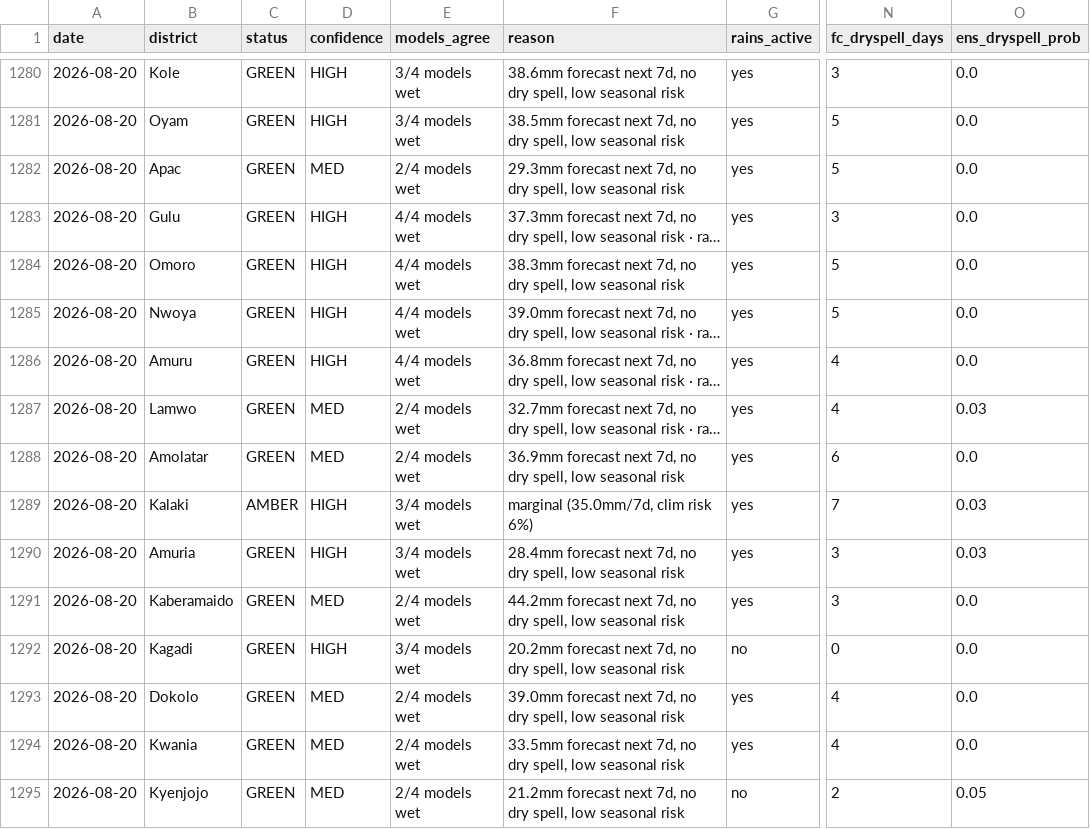
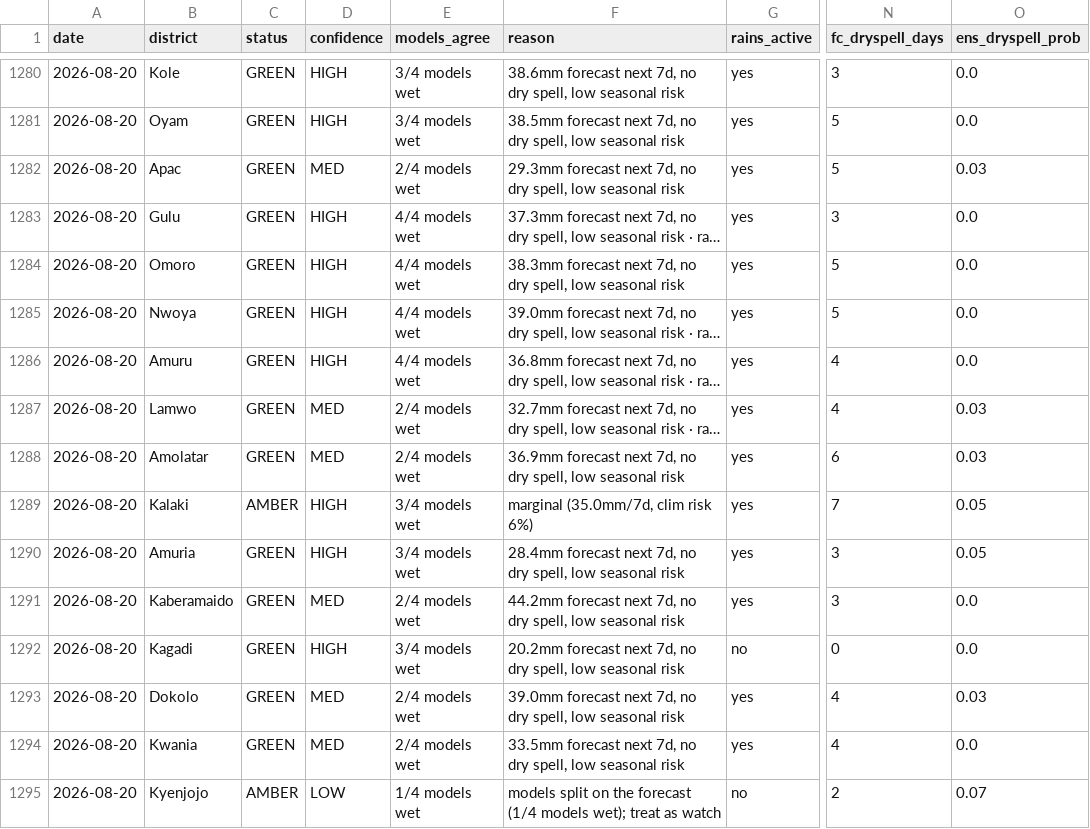
Before and after one commit to quinn-Uganda/planting-monitor, a CSV file: planting_monitor_out/history.csv, drawn as a sheet; only a part is shown, gaps mark what is left out; long unchanged cells end in …; the diff names each change by its address in the sheet, - before the commit and + after, or states it on an @@ line.

```diff
--- a/planting_monitor_out/history.csv
+++ b/planting_monitor_out/history.csv
-O1282 (ens_dryspell_prob): 0.0
+O1282 (ens_dryspell_prob): 0.03
-O1288 (ens_dryspell_prob): 0.0
+O1288 (ens_dryspell_prob): 0.03
-O1289:O1290 (ens_dryspell_prob): 0.03
+O1289:O1290 (ens_dryspell_prob): 0.05
-O1293 (ens_dryspell_prob): 0.0
+O1293 (ens_dryspell_prob): 0.03
-C1295 (status): GREEN
+C1295 (status): AMBER
-D1295 (confidence): MED
+D1295 (confidence): LOW
-E1295 (models_agree): 2/4 models wet
+E1295 (models_agree): 1/4 models wet
-F1295 (reason): 21.2mm forecast next 7d, no dry spell, low seasonal risk
+F1295 (reason): models split on the forecast (1/4 models wet); treat as watch
-O1295 (ens_dryspell_prob): 0.05
+O1295 (ens_dryspell_prob): 0.07
```
Also changed, not shown: planting_monitor_out/status_today.csv, 4 other files.
